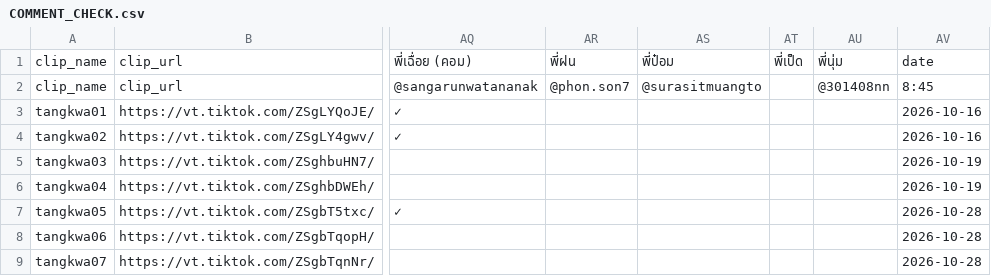
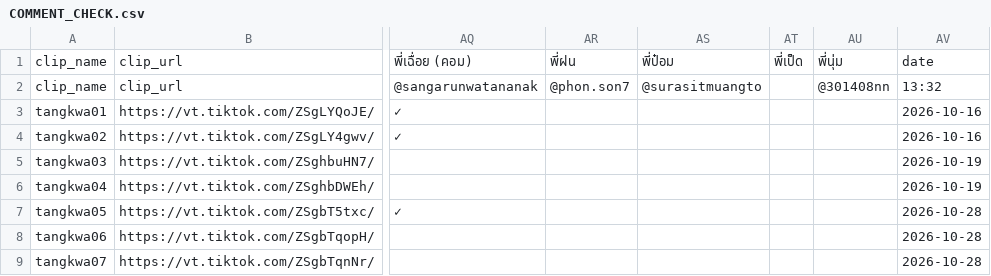
Before and after one commit to it-stm/tiktok, a CSV file: COMMENT_CHECK.csv, drawn as a sheet; only a part is shown, gaps mark what is left out; the diff names each change by its address in the sheet, - before the commit and + after, or states it on an @@ line.

Commit message:
Update TikTok comment report

```diff
--- a/COMMENT_CHECK.csv
+++ b/COMMENT_CHECK.csv
-AV2: 8:45
+AV2: 13:32
```
